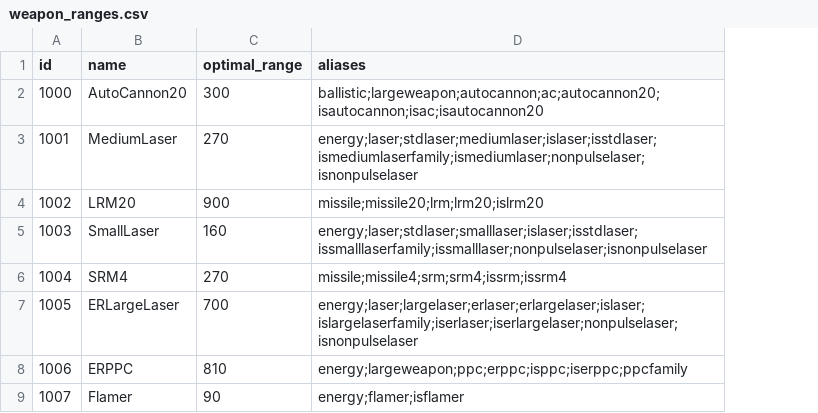
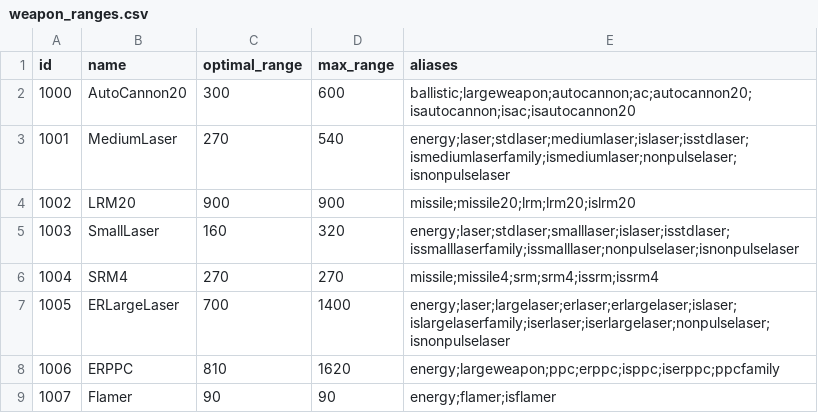
Before and after one commit to SHDMk2/mwobuildmanager, a CSV file: data/weapon_ranges.csv, drawn as a sheet; only a part is shown; the diff names each change by its address in the sheet, - before the commit and + after, or states it on an @@ line.

```diff
--- a/data/weapon_ranges.csv
+++ b/data/weapon_ranges.csv
+column D (max_range), rows 2-9: 600 | 540 | 900 | 320 | 270 | 1400 | 1620 | 90
```
Also changed, not shown: 2 other files.
